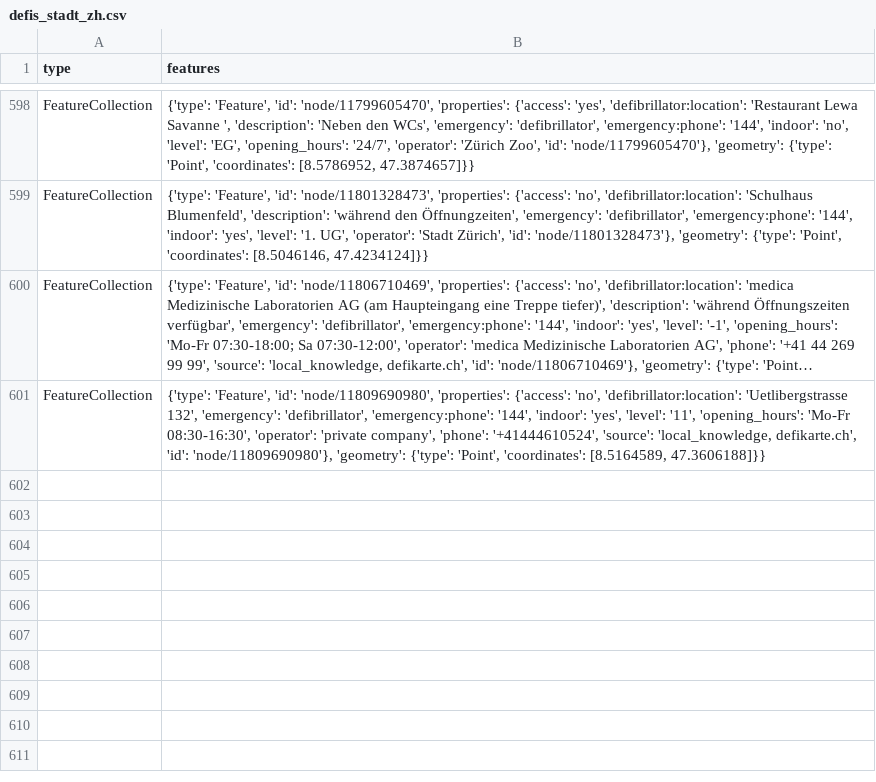
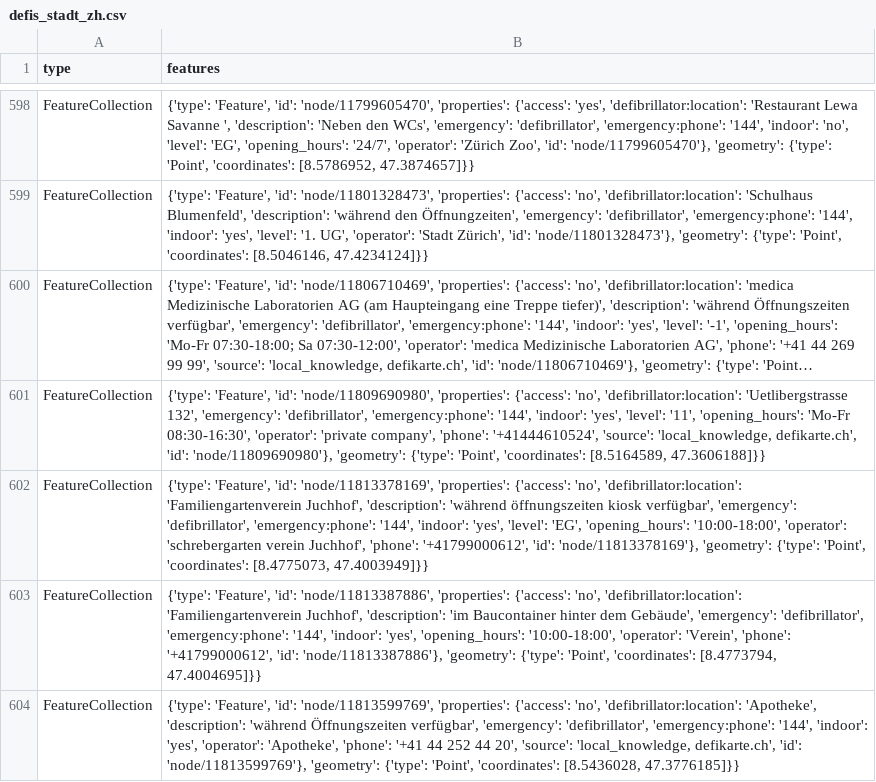
Before and after one commit to OpenBracketsCH/rescue-data, a CSV file: data/csv/defis/defis_stadt_zh.csv, drawn as a sheet; only a part is shown, gaps mark what is left out; long unchanged cells end in …; the diff names each change by its address in the sheet, - before the commit and + after, or states it on an @@ line.

```diff
--- a/data/csv/defis/defis_stadt_zh.csv
+++ b/data/csv/defis/defis_stadt_zh.csv
+row 602: FeatureCollection | {'type': 'Feature', 'id': 'node/11813378169', 'properties': {'access': 'no', 'defibrillator:location': 'Familiengartenverein Juchhof', 'description': 'während öffnungszeiten kiosk verfügbar', 'emergency': 'defibrillator', 'emergency:phone': '144', 'indoor': 'yes', 'level': 'EG', 'opening_hours': '10:00-18:00', 'operator': 'schrebergarten verein Juchhof', 'phone': '+41799000612', 'id': 'node/11813378169'}, 'geometry': {'type': 'Point', 'coordinates': [8.4775073, 47.4003949]}}
+row 603: FeatureCollection | {'type': 'Feature', 'id': 'node/11813387886', 'properties': {'access': 'no', 'defibrillator:location': 'Familiengartenverein Juchhof', 'description': 'im Baucontainer hinter dem Gebäude', 'emergency': 'defibrillator', 'emergency:phone': '144', 'indoor': 'yes', 'opening_hours': '10:00-18:00', 'operator': 'Verein', 'phone': '+41799000612', 'id': 'node/11813387886'}, 'geometry': {'type': 'Point', 'coordinates': [8.4773794, 47.4004695]}}
+row 604: FeatureCollection | {'type': 'Feature', 'id': 'node/11813599769', 'properties': {'access': 'no', 'defibrillator:location': 'Apotheke', 'description': 'während Öffnungszeiten verfügbar', 'emergency': 'defibrillator', 'emergency:phone': '144', 'indoor': 'yes', 'operator': 'Apotheke', 'phone': '+41 44 252 44 20', 'source': 'local_knowledge, defikarte.ch', 'id': 'node/11813599769'}, 'geometry': {'type': 'Point', 'coordinates': [8.5436028, 47.3776185]}}
```
Also changed, not shown: data/csv/facilities/hospital/hospital_switzerland.csv, data/csv/facilities/nursing_home/nursing_home_dispo_srz.csv, 11 other files.
